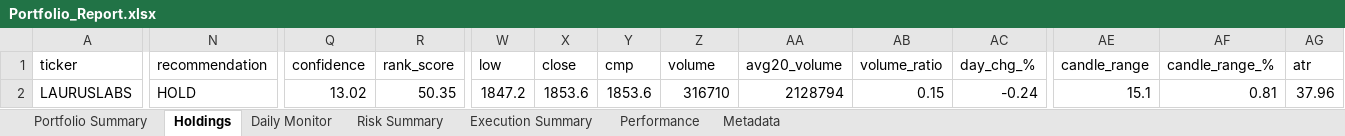
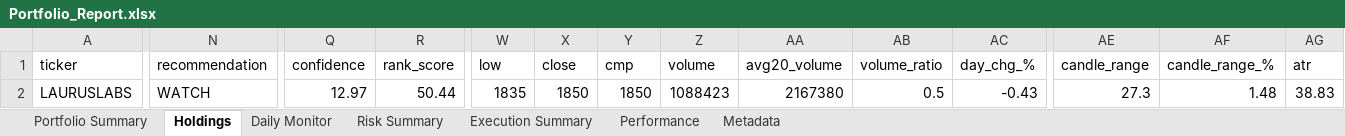
Before and after one commit to PavanSaiNekkala/Scanner, an Excel workbook: scanner_monitor/reports/latest/Portfolio_Report.xlsx, sheet Holdings, drawn as a sheet; only a part is shown, gaps mark what is left out; values as stored, in another font and other column widths than the file's, no borders; the diff covers the shown part only; the diff names each change by its address in the sheet, - before the commit and + after, or states it on an @@ line.

```diff
--- a/scanner_monitor/reports/latest/Portfolio_Report.xlsx (sheet Holdings)
+++ b/scanner_monitor/reports/latest/Portfolio_Report.xlsx (sheet Holdings)
-N2 (recommendation): HOLD
+N2 (recommendation): WATCH
-Q2 (confidence): 13.02
+Q2 (confidence): 12.97
-R2 (rank_score): 50.35
+R2 (rank_score): 50.44
-W2 (low): 1847.2
+W2 (low): 1835
-X2 (close): 1853.6
+X2 (close): 1850
-Y2 (cmp): 1853.6
+Y2 (cmp): 1850
-Z2 (volume): 316710
+Z2 (volume): 1088423
-AA2 (avg20_volume): 2128794
+AA2 (avg20_volume): 2167380
-AB2 (volume_ratio): 0.15
+AB2 (volume_ratio): 0.5
-AC2 (day_chg_%): -0.24
+AC2 (day_chg_%): -0.43
-AE2 (candle_range): 15.1
+AE2 (candle_range): 27.3
-AF2 (candle_range_%): 0.81
+AF2 (candle_range_%): 1.48
-AG2 (atr): 37.96
+AG2 (atr): 38.83
```
Also changed, not shown: 95 edited cells elsewhere in this sheet, sheet Daily Monitor, sheet Risk Summary, sheet Metadata, 14 other files.
